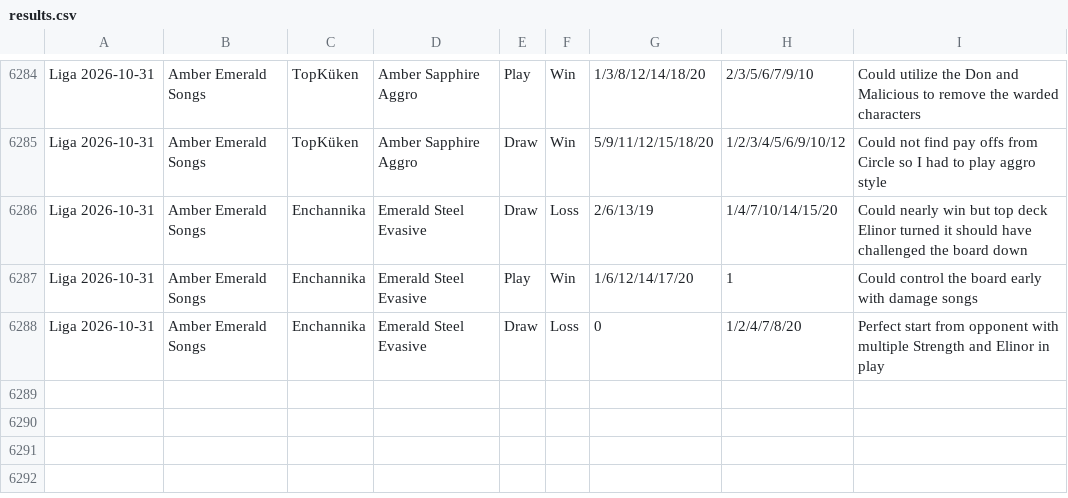
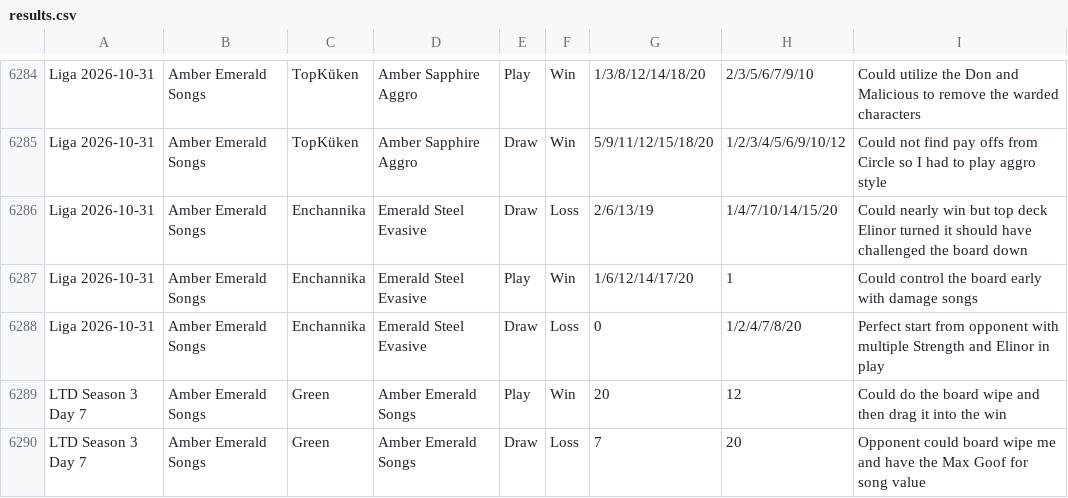
Before and after one commit to shinobi64/lorcana, a CSV file: results/results.csv, drawn as a sheet; only a part is shown, gaps mark what is left out; the diff names each change by its address in the sheet, - before the commit and + after, or states it on an @@ line.

```diff
--- a/results/results.csv
+++ b/results/results.csv
+row 6289: LTD Season 3 Day 7 | Amber Emerald Songs | Green | Amber Emerald Songs | Play | Win | 20 | 12 | Could do the board wipe and then drag it into the win
+row 6290: LTD Season 3 Day 7 | Amber Emerald Songs | Green | Amber Emerald Songs | Draw | Loss | 7 | 20 | Opponent could board wipe me and have the Max Goof for song value
```
Also changed, not shown: results/eventdetails.csv, results/events.csv, 3 other files.
